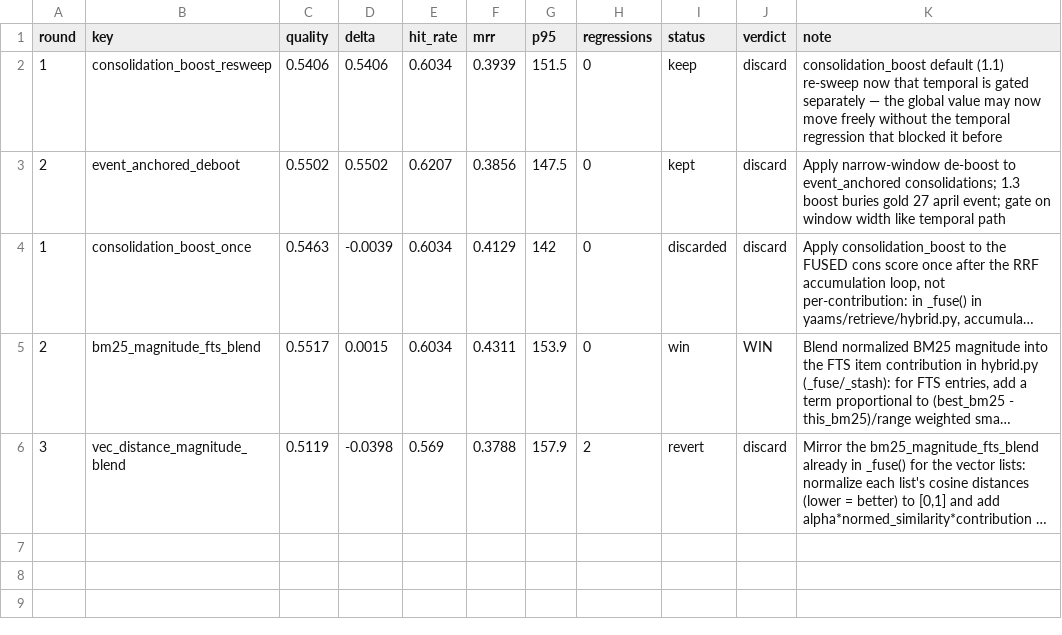
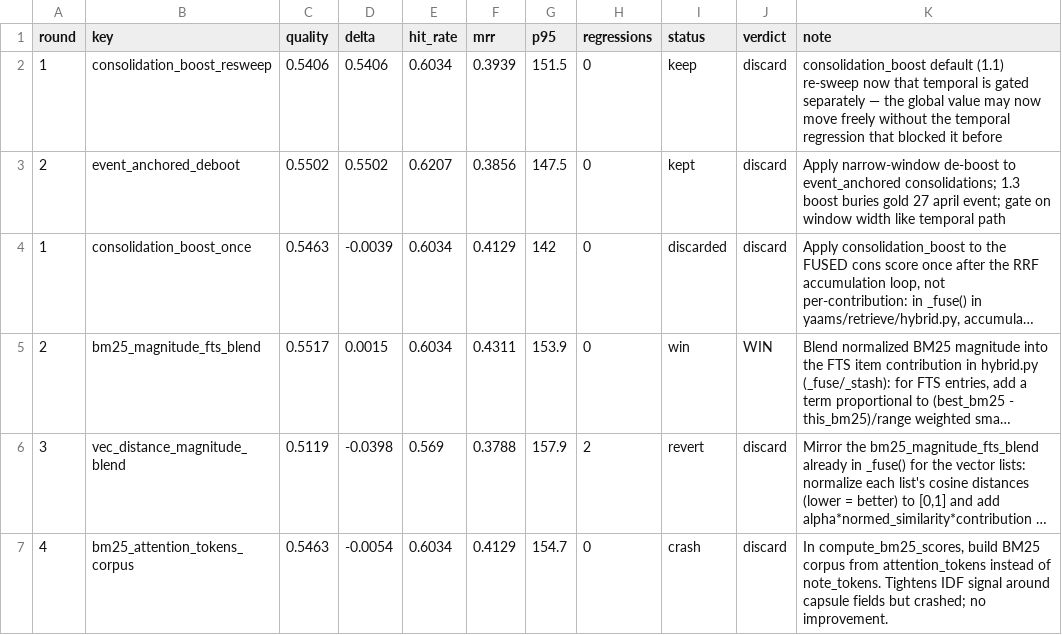
Before and after one commit to damsleth/cognitive-ledger, a TSV file: scripts/autoresearch_campaign.tsv, drawn as a sheet; long unchanged cells end in …; the diff names each change by its address in the sheet, - before the commit and + after, or states it on an @@ line.

Commit message:
chore(autoresearch): round 4 stats (dry)

```diff
--- a/scripts/autoresearch_campaign.tsv
+++ b/scripts/autoresearch_campaign.tsv
+row 7: 4 | bm25_attention_tokens_corpus | 0.5463 | -0.0054 | 0.6034 | 0.4129 | 154.7 | 0 | crash | discard | In compute_bm25_scores, build BM25 corpus from attention_tokens instead of note_tokens. Tightens IDF signal around capsule fields but crashed; no improvement.
```
Also changed, not shown: 1 other file.
